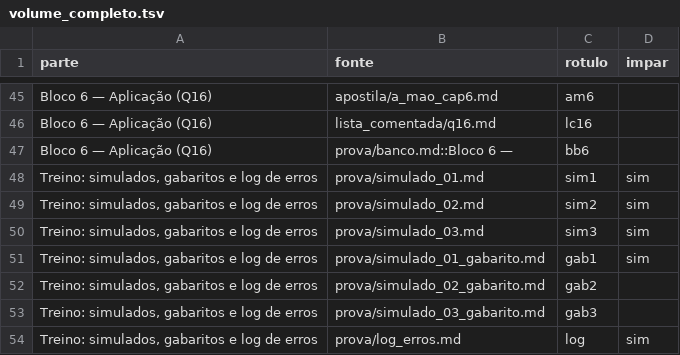
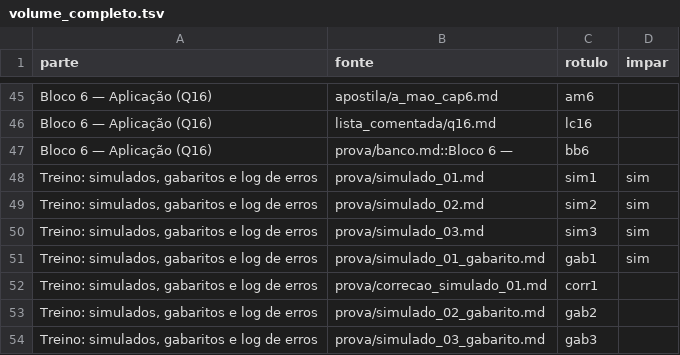
Before and after one commit to fcarva/series-temporais, a TSV file: caderno/volume_completo.tsv, drawn as a sheet; only a part is shown, gaps mark what is left out; the shorter side is filled out with more unchanged rows.

```diff
--- a/caderno/volume_completo.tsv
+++ b/caderno/volume_completo.tsv
@@ -51,2 +51,3 @@ Treino: simulados, gabaritos e log de erros	prova/simulado_03.md	sim3	sim
 Treino: simulados, gabaritos e log de erros	prova/simulado_01_gabarito.md	gab1	sim
+Treino: simulados, gabaritos e log de erros	prova/correcao_simulado_01.md	corr1	
 Treino: simulados, gabaritos e log de erros	prova/simulado_02_gabarito.md	gab2	
```
Also changed, not shown: 9 other files.
